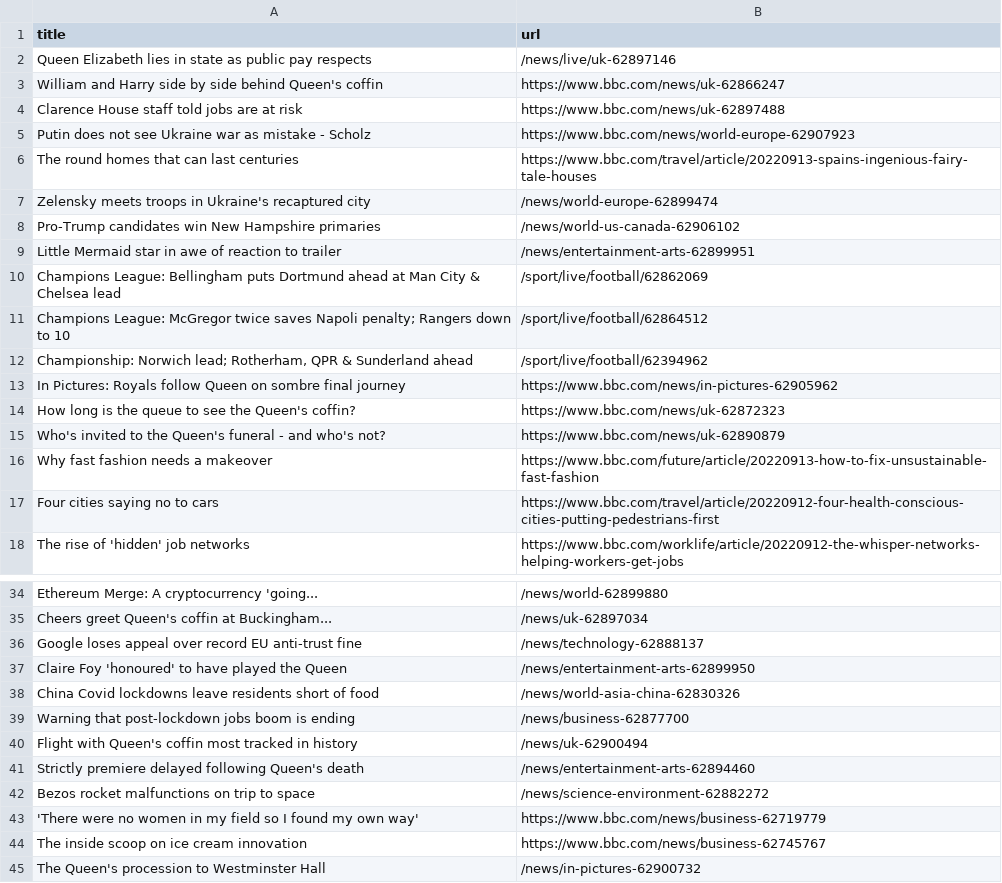
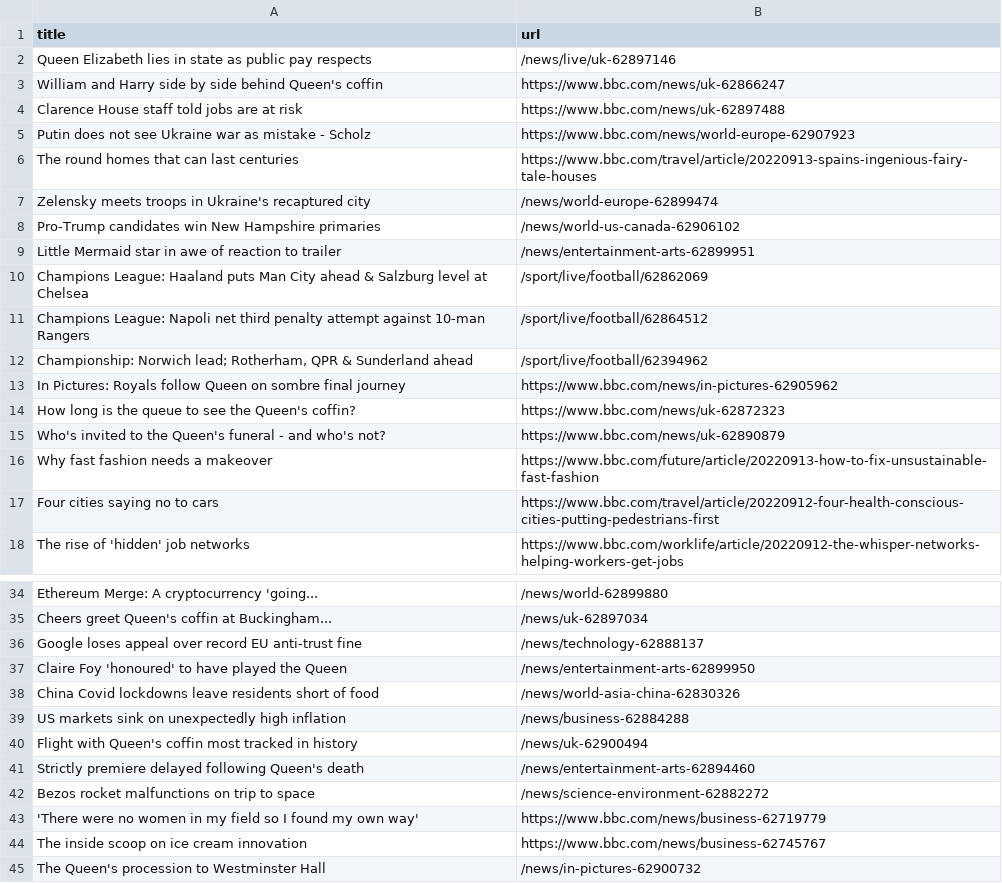
Before and after one commit to tengj98/automatic-scraper-bbc, a CSV file: bbc.csv, drawn as a sheet; only a part is shown, gaps mark what is left out.

```diff
--- a/bbc.csv
+++ b/bbc.csv
@@ -9,4 +9,4 @@ Pro-Trump candidates win New Hampshire primaries,/news/world-us-canada-62906102
 Little Mermaid star in awe of reaction to trailer,/news/entertainment-arts-62899951
-Champions League: Bellingham puts Dortmund ahead at Man City & Chelsea lead,/sport/live/football/62862069
-Champions League: McGregor twice saves Napoli penalty; Rangers down to 10,/sport/live/football/62864512
+Champions League: Haaland puts Man City ahead & Salzburg level at Chelsea,/sport/live/football/62862069
+Champions League: Napoli net third penalty attempt against 10-man Rangers,/sport/live/football/62864512
 "Championship: Norwich lead; Rotherham, QPR & Sunderland ahead",/sport/live/football/62394962
@@ -38,3 +38,3 @@ Claire Foy 'honoured' to have played the Queen,/news/entertainment-arts-62899950
 China Covid lockdowns leave residents short of food,/news/world-asia-china-62830326
-Warning that post-lockdown jobs boom is ending,/news/business-62877700
+US markets sink on unexpectedly high inflation,/news/business-62884288
 Flight with Queen's coffin most tracked in history,/news/uk-62900494
```
